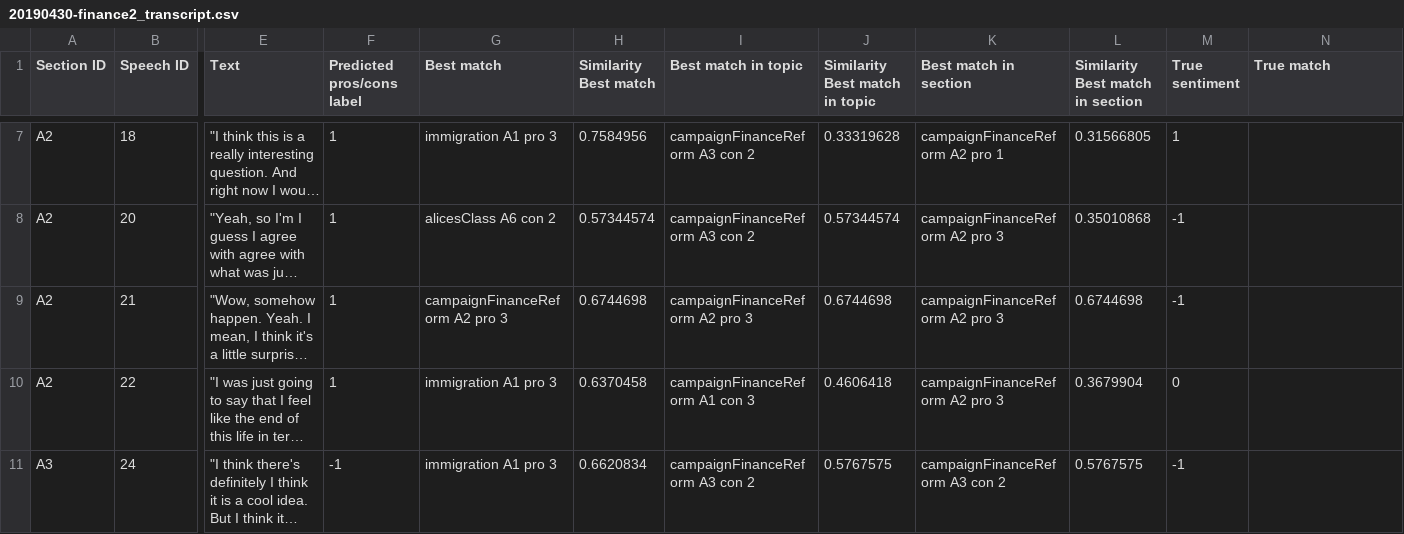
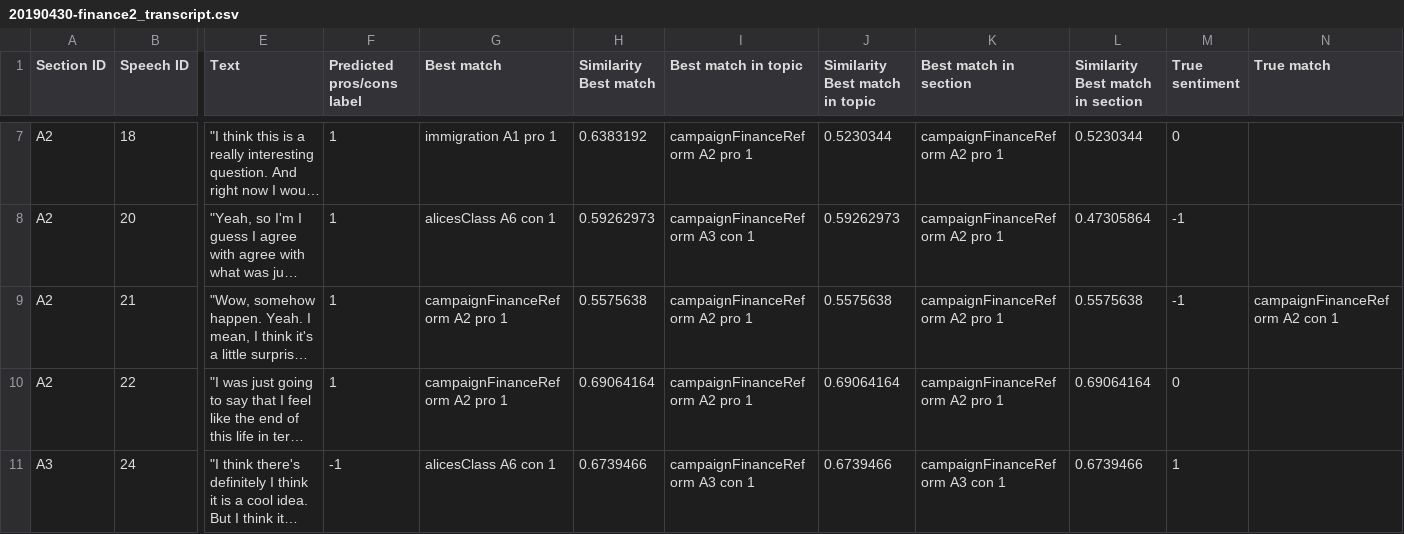
Before and after one commit to wengcindy/automatedagenda, a CSV file: 20190430-finance2_transcript.csv, drawn as a sheet; only a part is shown, gaps mark what is left out; long unchanged cells end in …; the diff covers the shown part only; the diff names each change by its address in the sheet, - before the commit and + after, or states it on an @@ line.

Commit message:
labeled campaign finance reform transcripts

```diff
--- a/20190430-finance2_transcript.csv
+++ b/20190430-finance2_transcript.csv
-G7 (Best match): immigration A1 pro 3
+G7 (Best match): immigration A1 pro 1
-H7 (Similarity Best match): 0.7584956
+H7 (Similarity Best match): 0.6383192
-I7 (Best match in topic): campaignFinanceReform A3 con 2
+I7 (Best match in topic): campaignFinanceReform A2 pro 1
-J7 (Similarity Best match in topic): 0.33319628
+J7 (Similarity Best match in topic): 0.5230344
-L7 (Similarity Best match in section): 0.31566805
+L7 (Similarity Best match in section): 0.5230344
-M7 (True sentiment): 1
+M7 (True sentiment): 0
-G8 (Best match): alicesClass A6 con 2
+G8 (Best match): alicesClass A6 con 1
-H8 (Similarity Best match): 0.57344574
+H8 (Similarity Best match): 0.59262973
-I8 (Best match in topic): campaignFinanceReform A3 con 2
+I8 (Best match in topic): campaignFinanceReform A3 con 1
-J8 (Similarity Best match in topic): 0.57344574
+J8 (Similarity Best match in topic): 0.59262973
-K8:K10 (Best match in section): campaignFinanceReform A2 pro 3
+K8:K10 (Best match in section): campaignFinanceReform A2 pro 1
-L8 (Similarity Best match in section): 0.35010868
+L8 (Similarity Best match in section): 0.47305864
-G9 (Best match): campaignFinanceReform A2 pro 3
+G9 (Best match): campaignFinanceReform A2 pro 1
-H9 (Similarity Best match): 0.6744698
+H9 (Similarity Best match): 0.5575638
-I9 (Best match in topic): campaignFinanceReform A2 pro 3
+I9 (Best match in topic): campaignFinanceReform A2 pro 1
-J9 (Similarity Best match in topic): 0.6744698
+J9 (Similarity Best match in topic): 0.5575638
-L9 (Similarity Best match in section): 0.6744698
+L9 (Similarity Best match in section): 0.5575638
-N9 (True match): (empty)
+N9 (True match): campaignFinanceReform A2 con 1
-G10 (Best match): immigration A1 pro 3
+G10 (Best match): campaignFinanceReform A2 pro 1
-H10 (Similarity Best match): 0.6370458
+H10 (Similarity Best match): 0.69064164
-I10 (Best match in topic): campaignFinanceReform A1 con 3
+I10 (Best match in topic): campaignFinanceReform A2 pro 1
-J10 (Similarity Best match in topic): 0.4606418
+J10 (Similarity Best match in topic): 0.69064164
-L10 (Similarity Best match in section): 0.3679904
+L10 (Similarity Best match in section): 0.69064164
-G11 (Best match): immigration A1 pro 3
+G11 (Best match): alicesClass A6 con 1
-H11 (Similarity Best match): 0.6620834
+H11 (Similarity Best match): 0.6739466
-I11 (Best match in topic): campaignFinanceReform A3 con 2
+I11 (Best match in topic): campaignFinanceReform A3 con 1
-J11 (Similarity Best match in topic): 0.5767575
+J11 (Similarity Best match in topic): 0.6739466
-K11 (Best match in section): campaignFinanceReform A3 con 2
+K11 (Best match in section): campaignFinanceReform A3 con 1
-L11 (Similarity Best match in section): 0.5767575
+L11 (Similarity Best match in section): 0.6739466
-M11 (True sentiment): -1
+M11 (True sentiment): 1
```
Also changed, not shown: 83 edited cells elsewhere in this file, 20190430-finance1_transcript.csv, 20190430-finance3_transcript.csv.
